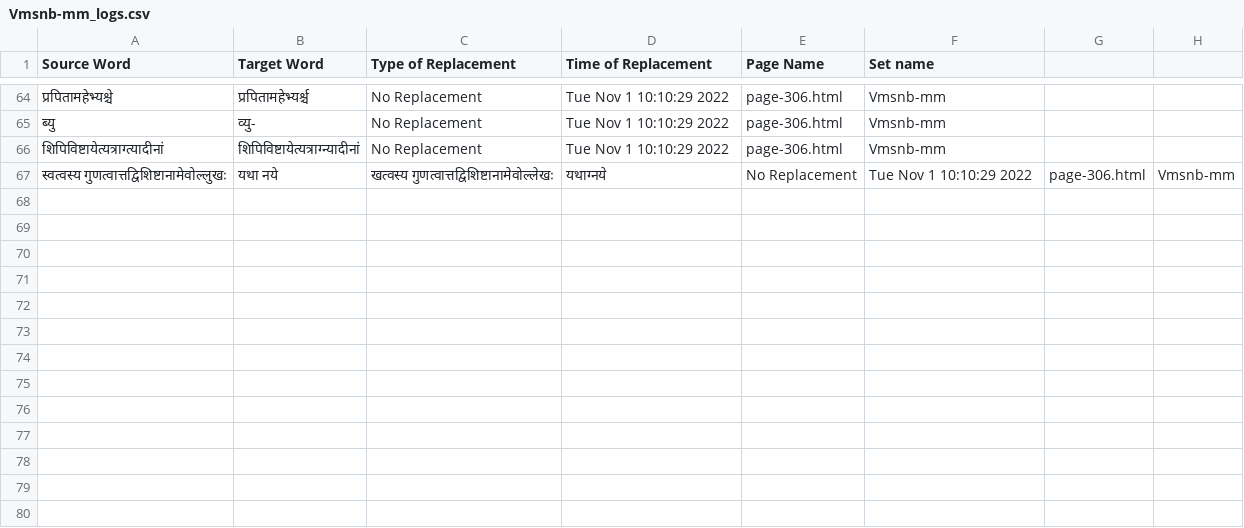
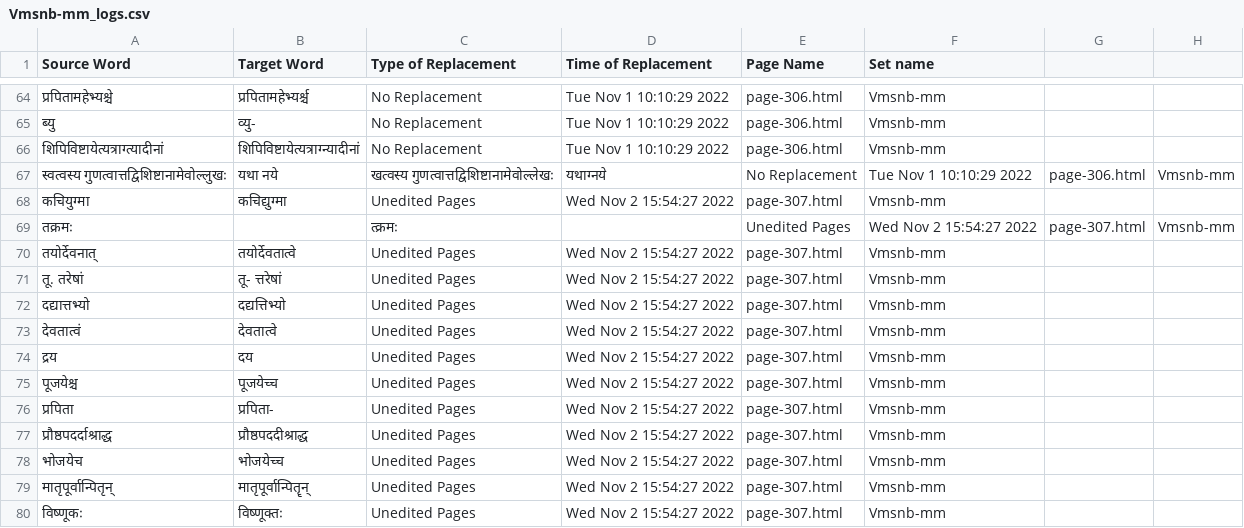
Before and after one commit to TeamOCR-IITB/Vmsnb-mm, a CSV file: Vmsnb-mm_logs.csv, drawn as a sheet; only a part is shown, gaps mark what is left out; the diff names each change by its address in the sheet, - before the commit and + after, or states it on an @@ line.

```diff
--- a/Vmsnb-mm_logs.csv
+++ b/Vmsnb-mm_logs.csv
+row 68: कचियुग्मा | कचिद्युग्मा | Unedited Pages | Wed Nov 2 15:54:27 2022 | page-307.html | Vmsnb-mm
+row 69: तक्रमः |  | त्क्रमः |  | Unedited Pages | Wed Nov 2 15:54:27 2022 | page-307.html | Vmsnb-mm
+row 70: तयोर्देवनात् | तयोर्देवतात्वे | Unedited Pages | Wed Nov 2 15:54:27 2022 | page-307.html | Vmsnb-mm
+row 71: तू. तरेषां | तू- त्तरेषां | Unedited Pages | Wed Nov 2 15:54:27 2022 | page-307.html | Vmsnb-mm
+row 72: दद्यात्तभ्यो | दद्यत्तिभ्यो | Unedited Pages | Wed Nov 2 15:54:27 2022 | page-307.html | Vmsnb-mm
+row 73: देवतात्वं | देवतात्वे | Unedited Pages | Wed Nov 2 15:54:27 2022 | page-307.html | Vmsnb-mm
+row 74: द्रय | दय | Unedited Pages | Wed Nov 2 15:54:27 2022 | page-307.html | Vmsnb-mm
+row 75: पूजयेश्च | पूजयेच्च | Unedited Pages | Wed Nov 2 15:54:27 2022 | page-307.html | Vmsnb-mm
+row 76: प्रपिता | प्रपिता- | Unedited Pages | Wed Nov 2 15:54:27 2022 | page-307.html | Vmsnb-mm
+row 77: प्रौष्ठपदर्दाश्राद्ध | प्रौष्ठपददीश्राद्ध | Unedited Pages | Wed Nov 2 15:54:27 2022 | page-307.html | Vmsnb-mm
+row 78: भोजयेच | भोजयेच्च | Unedited Pages | Wed Nov 2 15:54:27 2022 | page-307.html | Vmsnb-mm
+row 79: मातृपूर्वान्पितृन् | मातृपूर्वान्पितॄन् | Unedited Pages | Wed Nov 2 15:54:27 2022 | page-307.html | Vmsnb-mm
+row 80: विष्णूकः | विष्णूक्तः | Unedited Pages | Wed Nov 2 15:54:27 2022 | page-307.html | Vmsnb-mm
```
Also changed, not shown: Comments/AverageAccuracies.csv, 15 other files.
